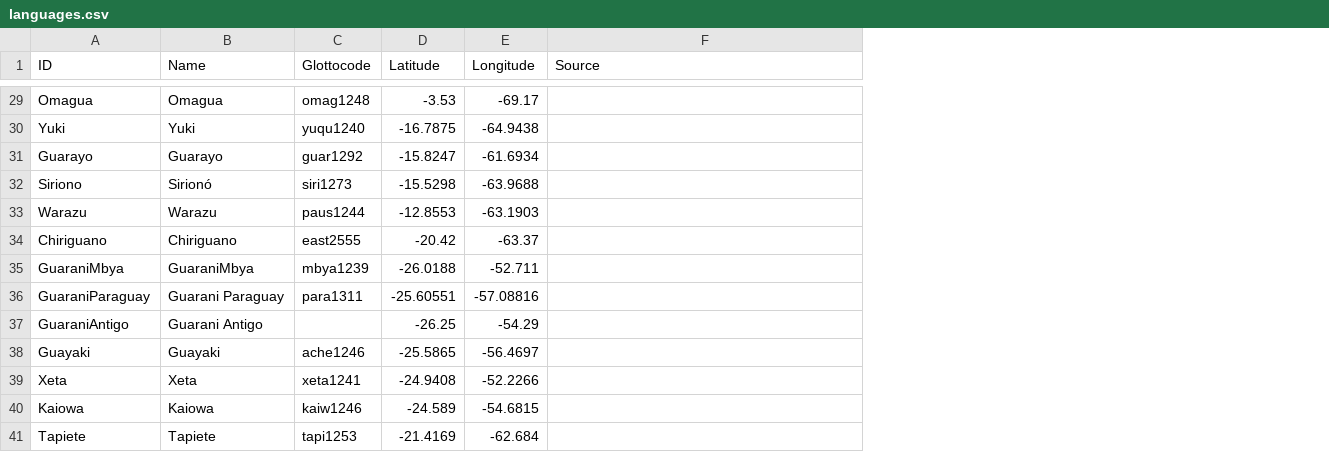
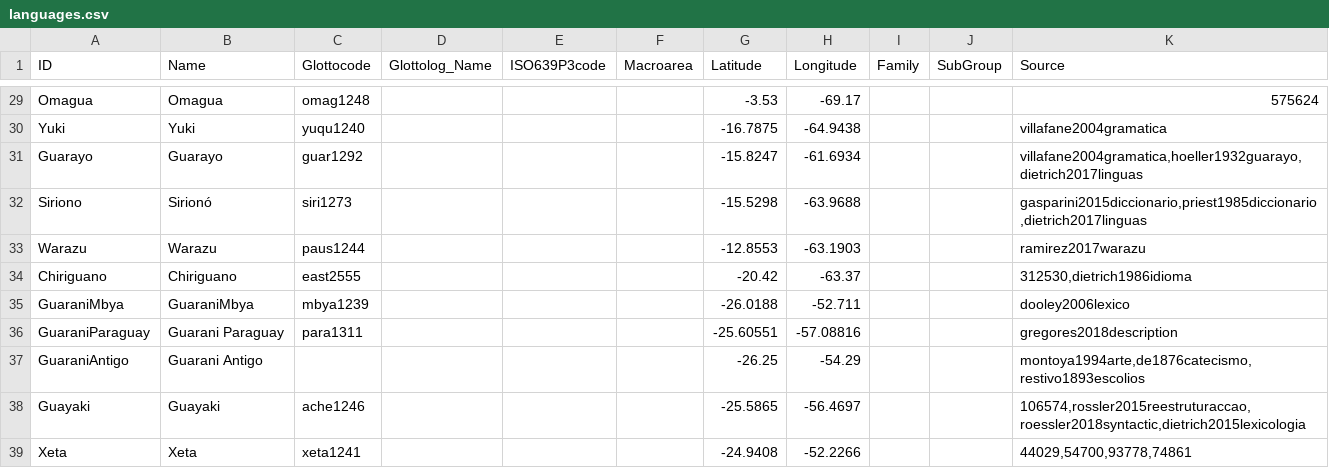
Before and after one commit to lexibank/gerarditupi, a CSV file: etc/languages.csv, drawn as a sheet; only a part is shown, gaps mark what is left out; removed rows and columns are numbered as before the commit, all else as after; the diff covers the shown part only; the diff names each change by its address in the sheet, - before the commit and + after, or states it on an @@ line.

Commit message:
Update with source

```diff
--- a/etc/languages.csv
+++ b/etc/languages.csv
+column D (Glottolog_Name), empty
+column E (ISO639P3code), empty
+column F (Macroarea), empty
+column I (Family), empty
+column J (SubGroup), empty
-K29 (Source): (empty)
+K29 (Source): 575624
-K30 (Source): (empty)
+K30 (Source): villafane2004gramatica
-K31 (Source): (empty)
+K31 (Source): villafane2004gramatica,hoeller1932guarayo,dietrich2017linguas
-K32 (Source): (empty)
+K32 (Source): gasparini2015diccionario,priest1985diccionario,dietrich2017linguas
-K33 (Source): (empty)
+K33 (Source): ramirez2017warazu
-K34 (Source): (empty)
+K34 (Source): 312530,dietrich1986idioma
-K35 (Source): (empty)
+K35 (Source): dooley2006lexico
-K36 (Source): (empty)
+K36 (Source): gregores2018description
-K37 (Source): (empty)
+K37 (Source): montoya1994arte,de1876catecismo,restivo1893escolios
-K38 (Source): (empty)
+K38 (Source): 106574,rossler2015reestruturaccao,roessler2018syntactic,dietrich2015lexicologia
-K39 (Source): (empty)
+K39 (Source): 44029,54700,93778,74861
-row 40: Kaiowa | Kaiowa | kaiw1246 | -24.589 | -54.6815
-row 41: Tapiete | Tapiete | tapi1253 | -21.4169 | -62.684
```
Also changed, not shown: 27 edited cells elsewhere in this file, cldf/languages.csv, 7 other files.
